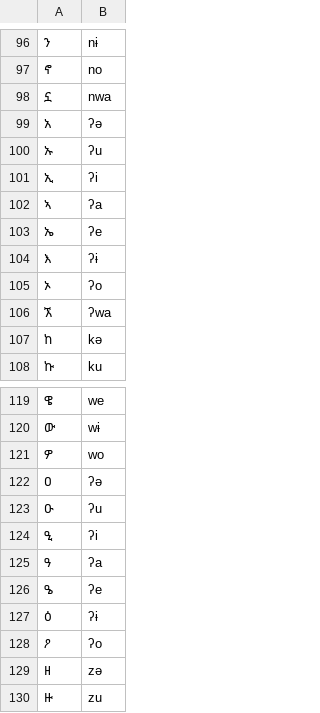
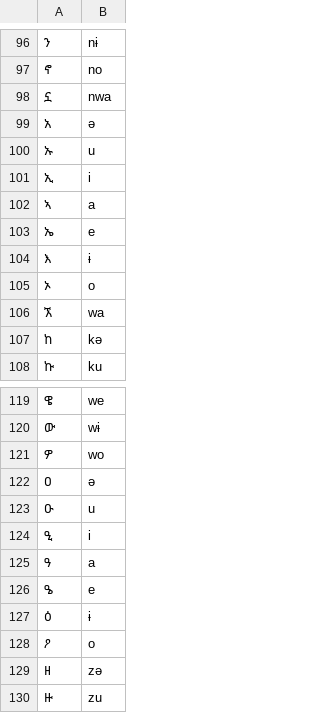
Before and after one commit to dmort27/epitran, a CSV file: epitran/data/map/amh-Ethi.csv, drawn as a sheet; only a part is shown, gaps mark what is left out; the diff covers the shown part only; the diff names each change by its address in the sheet, - before the commit and + after, or states it on an @@ line.

```diff
--- a/epitran/data/map/amh-Ethi.csv
+++ b/epitran/data/map/amh-Ethi.csv
-B99: ʔə
+B99: ə
-B100: ʔu
+B100: u
-B101: ʔi
+B101: i
-B102: ʔa
+B102: a
-B103: ʔe
+B103: e
-B104: ʔɨ
+B104: ɨ
-B105: ʔo
+B105: o
-B106: ʔwa
+B106: wa
-B122: ʔə
+B122: ə
-B123: ʔu
+B123: u
-B124: ʔi
+B124: i
-B125: ʔa
+B125: a
-B126: ʔe
+B126: e
-B127: ʔɨ
+B127: ɨ
-B128: ʔo
+B128: o
```
Also changed, not shown: 20 edited cells elsewhere in this file, 1 other file.
